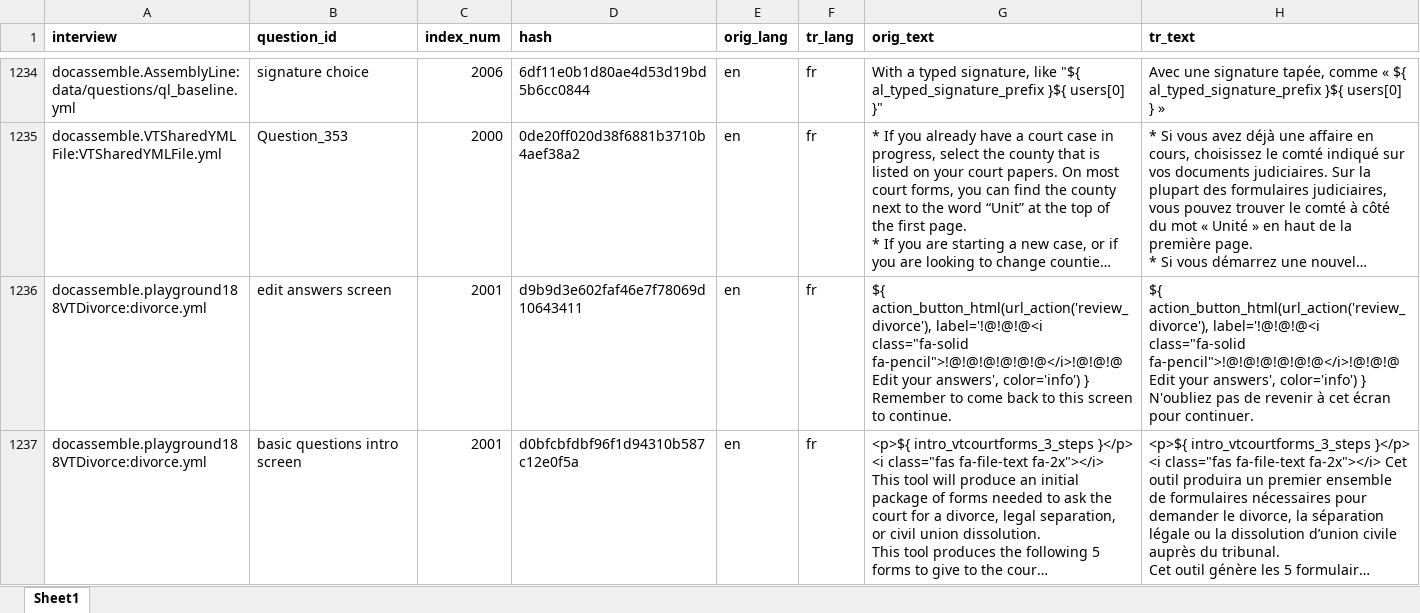
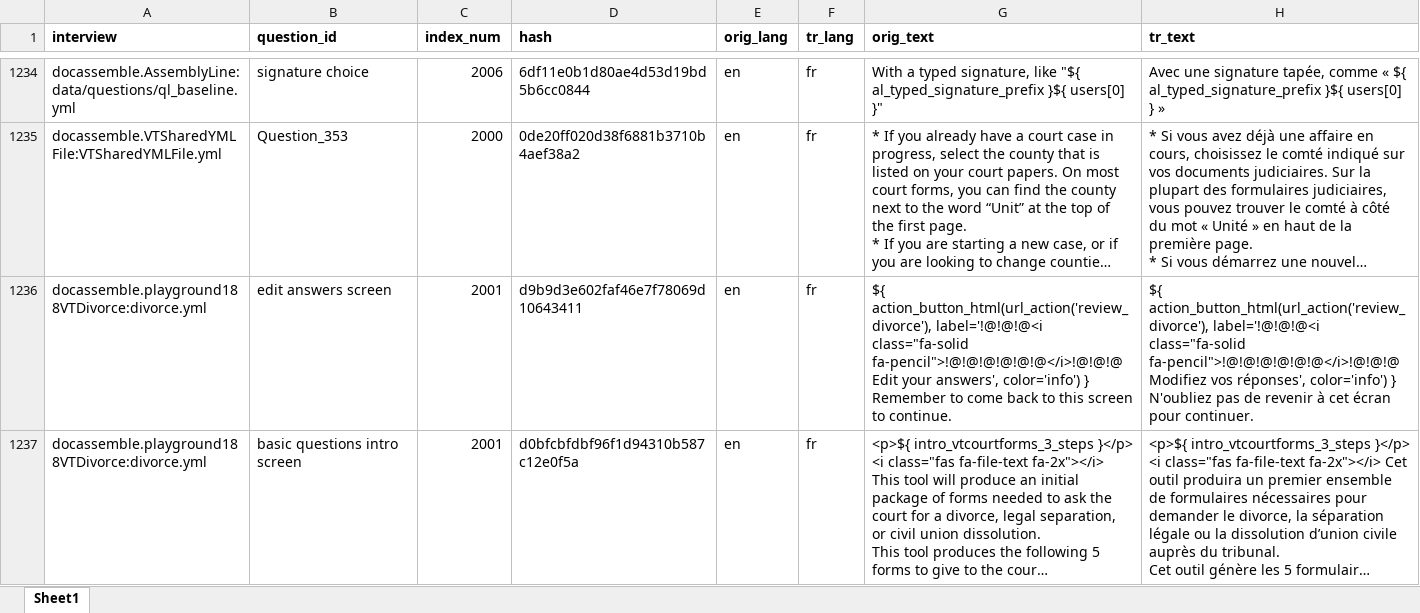
Before and after one commit to LSVermont/docassemble-VTDivorce, an Excel workbook: docassemble/VTDivorce/data/sources/divorce_fr.xlsx, sheet Sheet1, drawn as a sheet; only a part is shown, gaps mark what is left out; long unchanged cells end in …; values as stored, in another font and other column widths than the file's, no borders; the diff covers the shown part only; the diff names each change by its address in the sheet, - before the commit and + after, or states it on an @@ line.

Commit message:
Fixed rest of translation excel sheets

```diff
--- a/docassemble/VTDivorce/data/sources/divorce_fr.xlsx (sheet Sheet1)
+++ b/docassemble/VTDivorce/data/sources/divorce_fr.xlsx (sheet Sheet1)
-H1236 (tr_text): …class="fa-solid fa-pencil">!@!@!@!@!@!@</i>!@!@!@ Edit your answers', color='info') }…
+H1236 (tr_text): …class="fa-solid fa-pencil">!@!@!@!@!@!@</i>!@!@!@ Modifiez vos réponses', color='info') }…
```
Also changed, not shown: 13 edited cells elsewhere in this sheet, docassemble/VTDivorce/data/sources/divorce_ar.xlsx, docassemble/VTDivorce/data/sources/divorce_es.xlsx, 3 other files.
